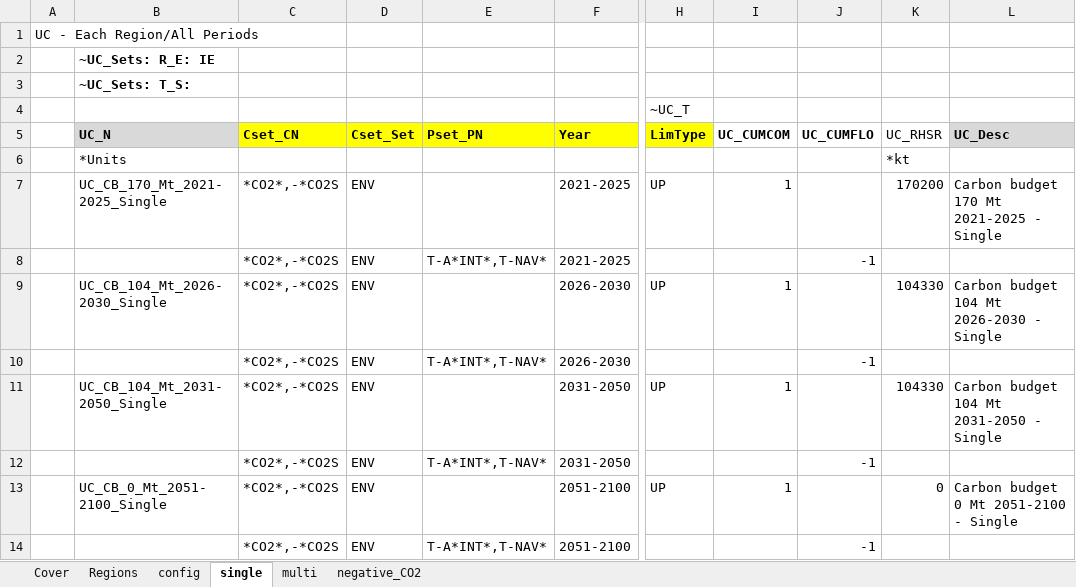
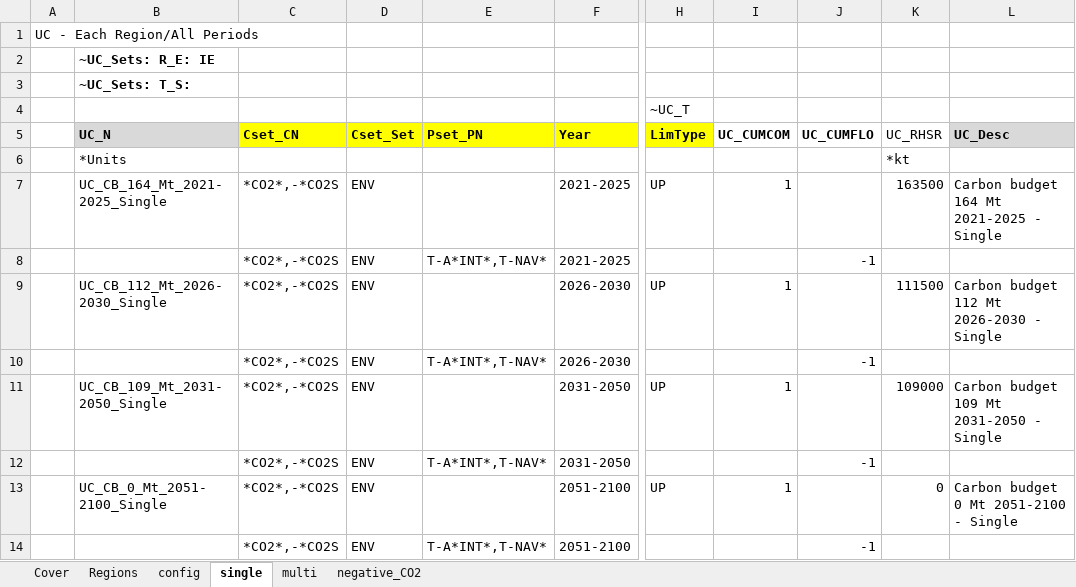
Before and after one commit to MaREI-EPMG/times-ireland-model, an Excel workbook: SuppXLS/Scen_SYS_CarbonBudget.xlsx, sheet single, drawn as a sheet; only a part is shown, gaps mark what is left out; values as stored, in another font and other column widths than the file's, no borders; the diff names each change by its address in the sheet, - before the commit and + after, or states it on an @@ line.

```diff
--- a/SuppXLS/Scen_SYS_CarbonBudget.xlsx (sheet single)
+++ b/SuppXLS/Scen_SYS_CarbonBudget.xlsx (sheet single)
-B7 (UC_N): UC_CB_170_Mt_2021-2025_Single
+B7 (UC_N): UC_CB_164_Mt_2021-2025_Single
-K7 (UC_RHSR): 170200
+K7 (UC_RHSR): 163500
-L7 (UC_Desc): Carbon budget 170 Mt 2021-2025 - Single
+L7 (UC_Desc): Carbon budget 164 Mt 2021-2025 - Single
-B9 (UC_N): UC_CB_104_Mt_2026-2030_Single
+B9 (UC_N): UC_CB_112_Mt_2026-2030_Single
-K9 (UC_RHSR): 104330
+K9 (UC_RHSR): 111500
-L9 (UC_Desc): Carbon budget 104 Mt 2026-2030 - Single
+L9 (UC_Desc): Carbon budget 112 Mt 2026-2030 - Single
-B11 (UC_N): UC_CB_104_Mt_2031-2050_Single
+B11 (UC_N): UC_CB_109_Mt_2031-2050_Single
-K11 (UC_RHSR): 104330
+K11 (UC_RHSR): 109000
-L11 (UC_Desc): Carbon budget 104 Mt 2031-2050 - Single
+L11 (UC_Desc): Carbon budget 109 Mt 2031-2050 - Single
```
Also changed, not shown: sheet config, sheet multi, 3 other files.
